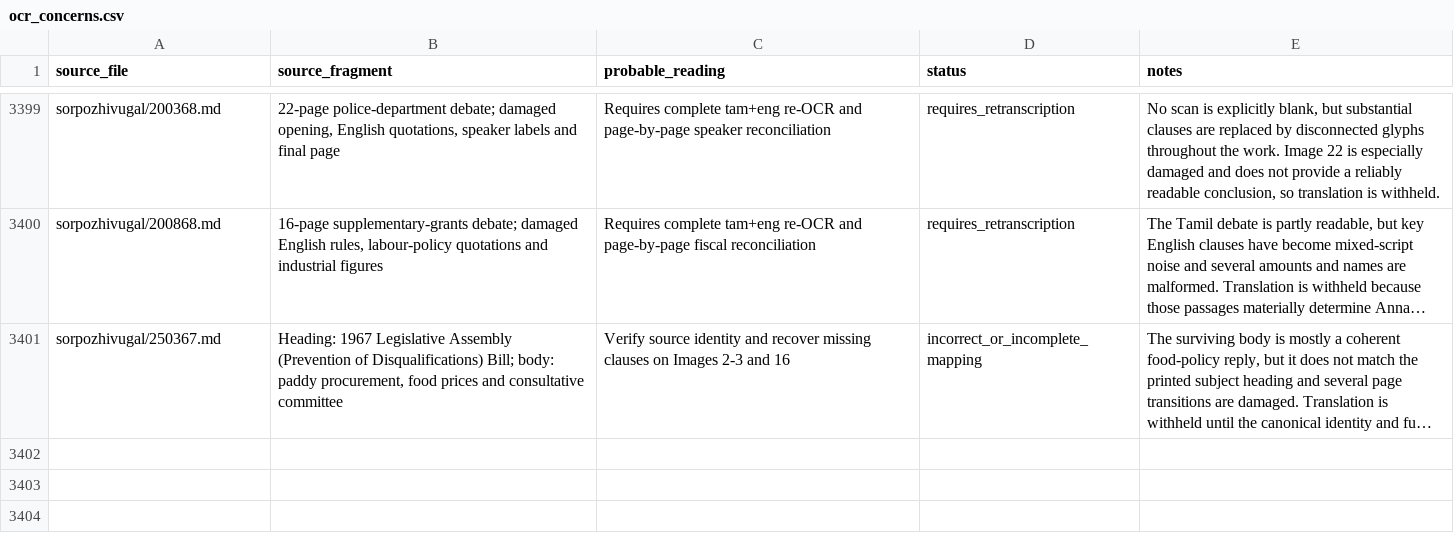
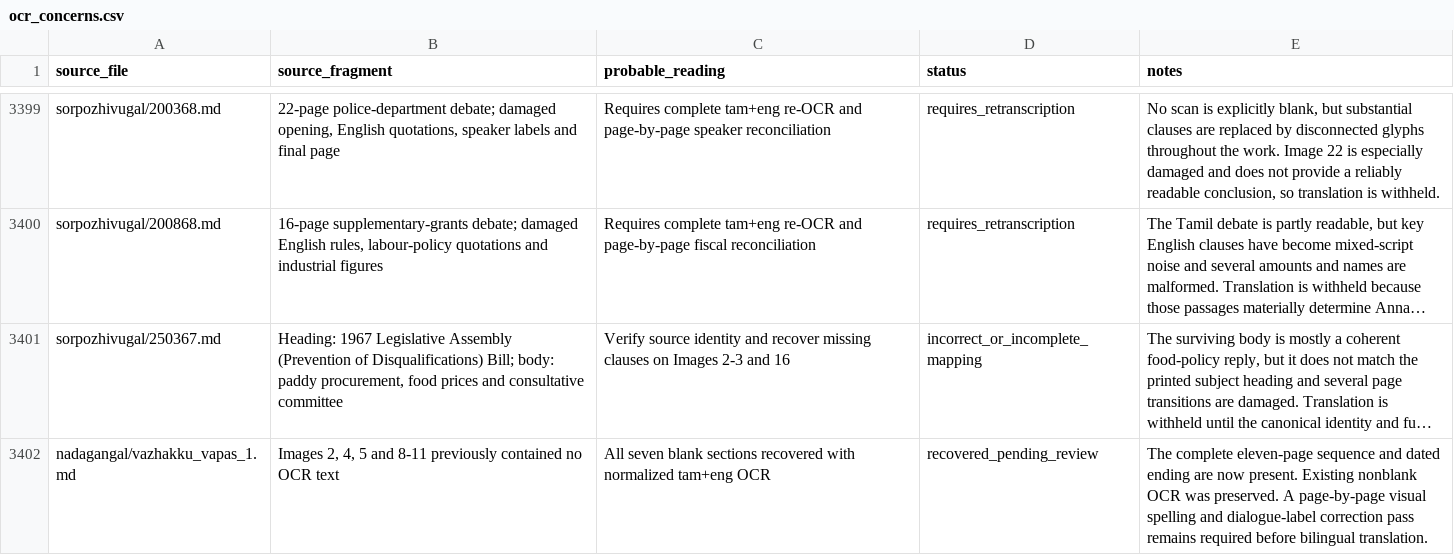
Before and after one commit to pugazg/anna-corpus, a CSV file: outputs/annavin_text_extractor/translated_contents/_translation_state/ocr_concerns.csv, drawn as a sheet; only a part is shown, gaps mark what is left out; long unchanged cells end in …; the diff names each change by its address in the sheet, - before the commit and + after, or states it on an @@ line.

Commit message:
Recover missing pages of Case Withdrawn play

```diff
--- a/outputs/annavin_text_extractor/translated_contents/_translation_state/ocr_concerns.csv
+++ b/outputs/annavin_text_extractor/translated_contents/_translation_state/ocr_concerns.csv
+row 3402: nadagangal/vazhakku_vapas_1.md | Images 2, 4, 5 and 8-11 previously contained no OCR text | All seven blank sections recovered with normalized tam+eng OCR | recovered_pending_review | The complete eleven-page sequence and dated ending are now present. Existing nonblank OCR was preserved. A page-by-page visual spelling and dialogue-label correction pass remains required before bilingual translation.
```
Also changed, not shown: 5 other files.
